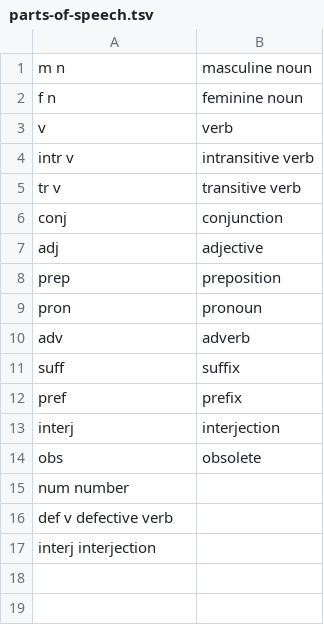
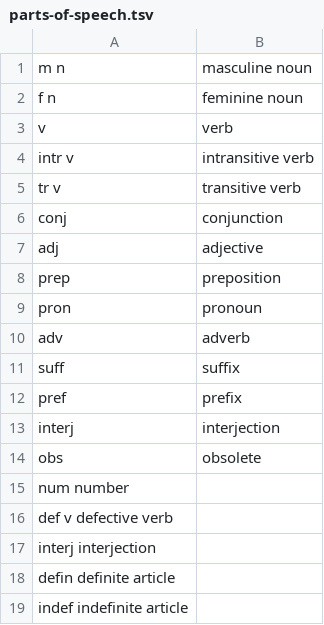
Before and after one commit to dionys93/ety-dictionary, a TSV file: toolkit/config/parts-of-speech.tsv, drawn as a sheet; the diff names each change by its address in the sheet, - before the commit and + after, or states it on an @@ line.

Commit message:
Update parts-of-speech.tsv

```diff
--- a/toolkit/config/parts-of-speech.tsv
+++ b/toolkit/config/parts-of-speech.tsv
+row 18: defin definite article
+row 19: indef indefinite article
```
